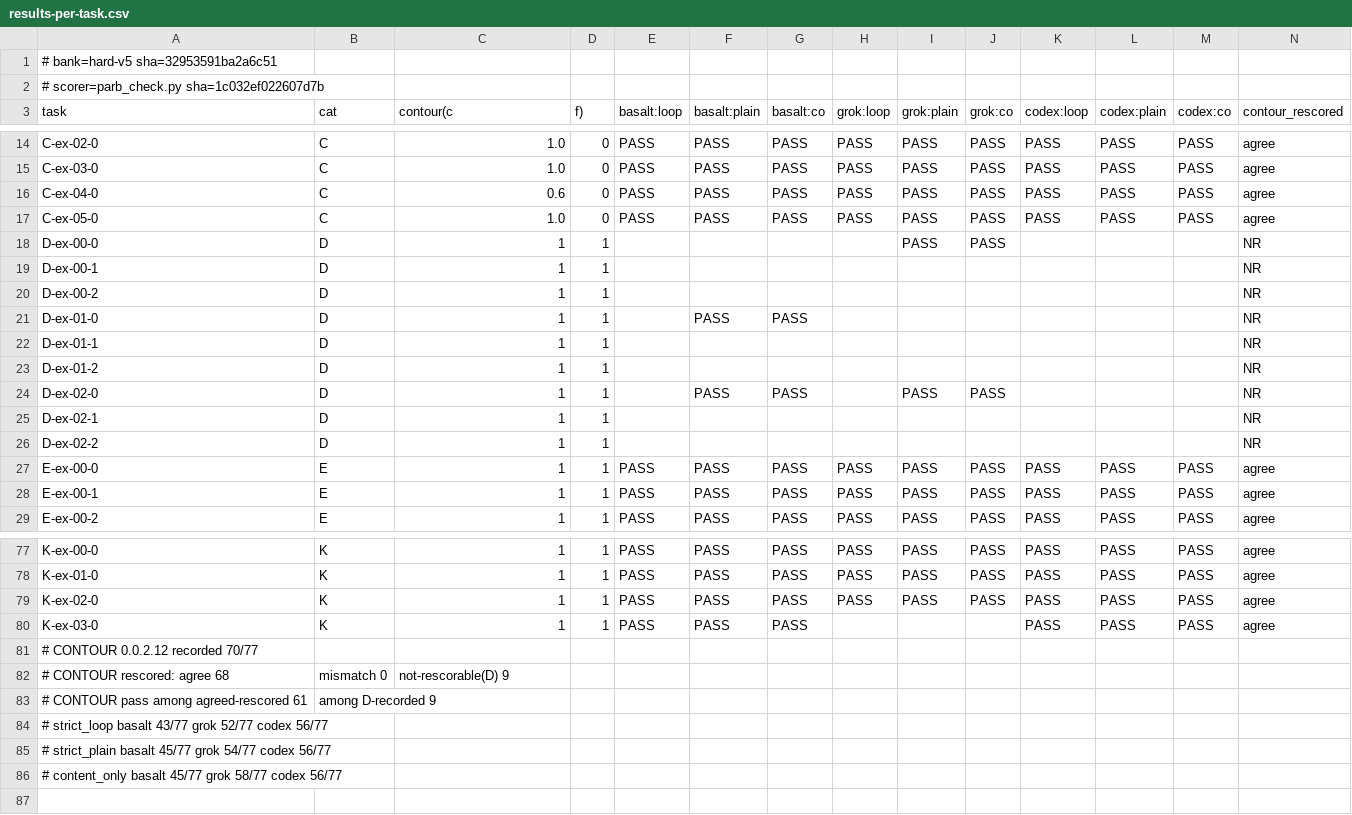
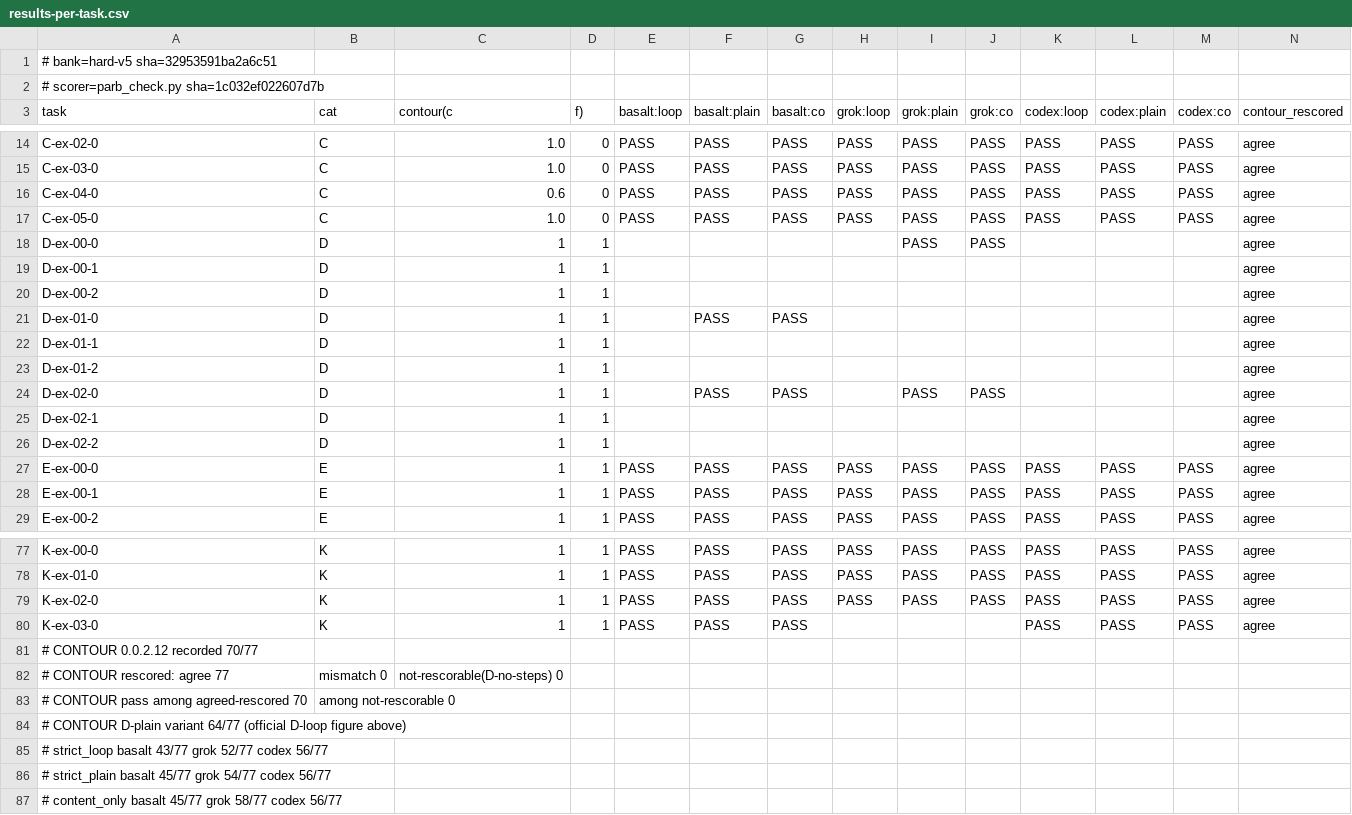
Before and after one commit to ViktorIXAI/claryel-autonomous, a CSV file: benchmarks/hard/audit-20261105/results-per-task.csv, drawn as a sheet; only a part is shown, gaps mark what is left out.

Commit message:
issue #10 closed: hash-pinned artifacts (results-v5fix with agent_steps, run-record, log; local paths/IPs redacted); audit asserts input pins and 77-row uniqueness; D rescored from archived steps: 77/77 agree, 0 mismatch; symmetric D-plain contour variant 64/77

```diff
--- a/benchmarks/hard/audit-20261105/results-per-task.csv
+++ b/benchmarks/hard/audit-20261105/results-per-task.csv
@@ -17,11 +17,11 @@ C-ex-04-0,C,0.6,0,PASS,PASS,PASS,PASS,PASS,PASS,PASS,PASS,PASS,agree
 C-ex-05-0,C,1.0,0,PASS,PASS,PASS,PASS,PASS,PASS,PASS,PASS,PASS,agree
-D-ex-00-0,D,1,1,,,,,PASS,PASS,,,,NR
-D-ex-00-1,D,1,1,,,,,,,,,,NR
-D-ex-00-2,D,1,1,,,,,,,,,,NR
-D-ex-01-0,D,1,1,,PASS,PASS,,,,,,,NR
-D-ex-01-1,D,1,1,,,,,,,,,,NR
-D-ex-01-2,D,1,1,,,,,,,,,,NR
-D-ex-02-0,D,1,1,,PASS,PASS,,PASS,PASS,,,,NR
-D-ex-02-1,D,1,1,,,,,,,,,,NR
-D-ex-02-2,D,1,1,,,,,,,,,,NR
+D-ex-00-0,D,1,1,,,,,PASS,PASS,,,,agree
+D-ex-00-1,D,1,1,,,,,,,,,,agree
+D-ex-00-2,D,1,1,,,,,,,,,,agree
+D-ex-01-0,D,1,1,,PASS,PASS,,,,,,,agree
+D-ex-01-1,D,1,1,,,,,,,,,,agree
+D-ex-01-2,D,1,1,,,,,,,,,,agree
+D-ex-02-0,D,1,1,,PASS,PASS,,PASS,PASS,,,,agree
+D-ex-02-1,D,1,1,,,,,,,,,,agree
+D-ex-02-2,D,1,1,,,,,,,,,,agree
 E-ex-00-0,E,1,1,PASS,PASS,PASS,PASS,PASS,PASS,PASS,PASS,PASS,agree
@@ -81,4 +81,5 @@ K-ex-03-0,K,1,1,PASS,PASS,PASS,,,,PASS,PASS,PASS,agree
 # CONTOUR 0.0.2.12 recorded 70/77
-# CONTOUR rescored: agree 68, mismatch 0, not-rescorable(D) 9
-# CONTOUR pass among agreed-rescored 61, among D-recorded 9
+# CONTOUR rescored: agree 77, mismatch 0, not-rescorable(D-no-steps) 0
+# CONTOUR pass among agreed-rescored 70, among not-rescorable 0
+# CONTOUR D-plain variant 64/77 (official D-loop figure above)
 # strict_loop   basalt 43/77 grok 52/77 codex 56/77
```
Also changed, not shown: 1 other file.
